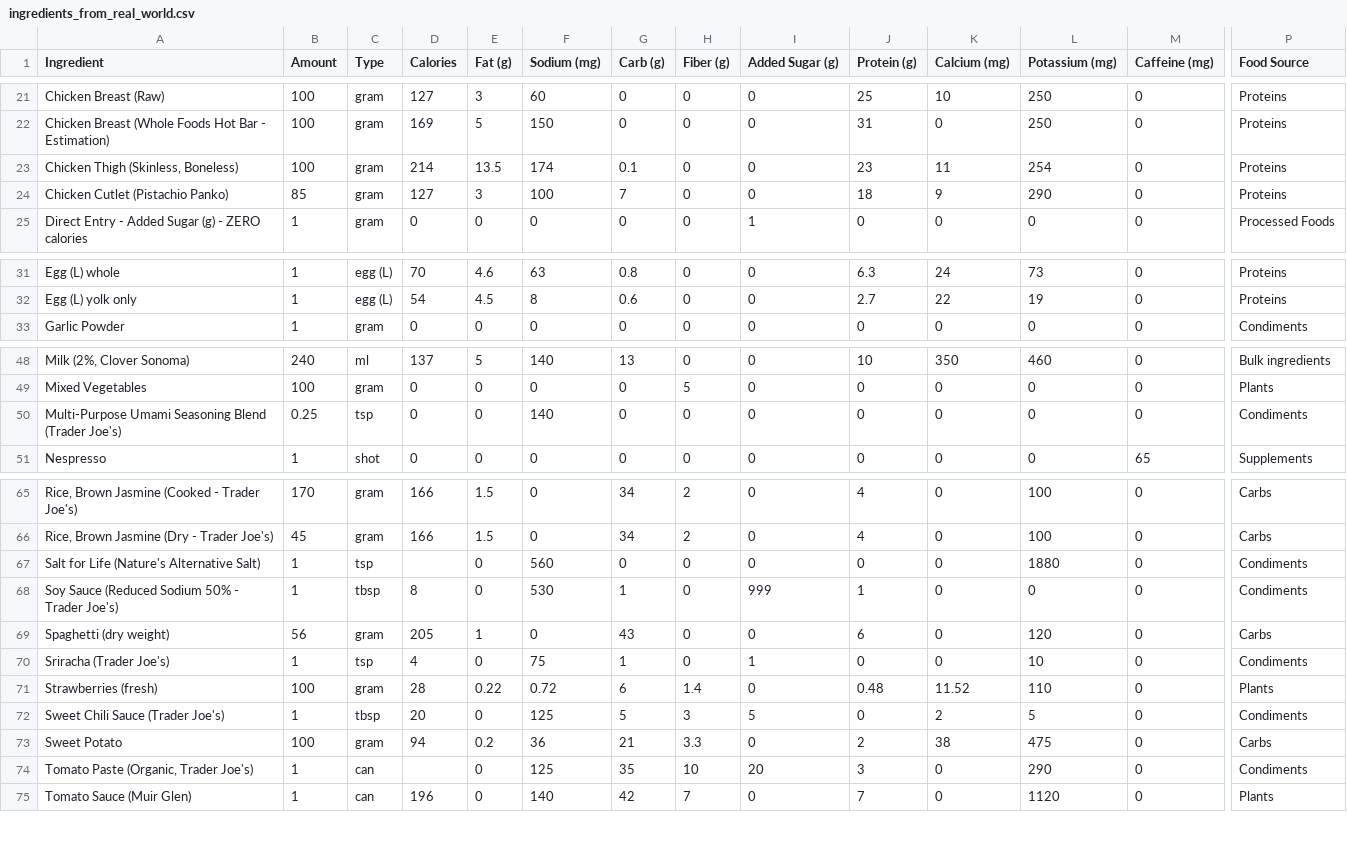
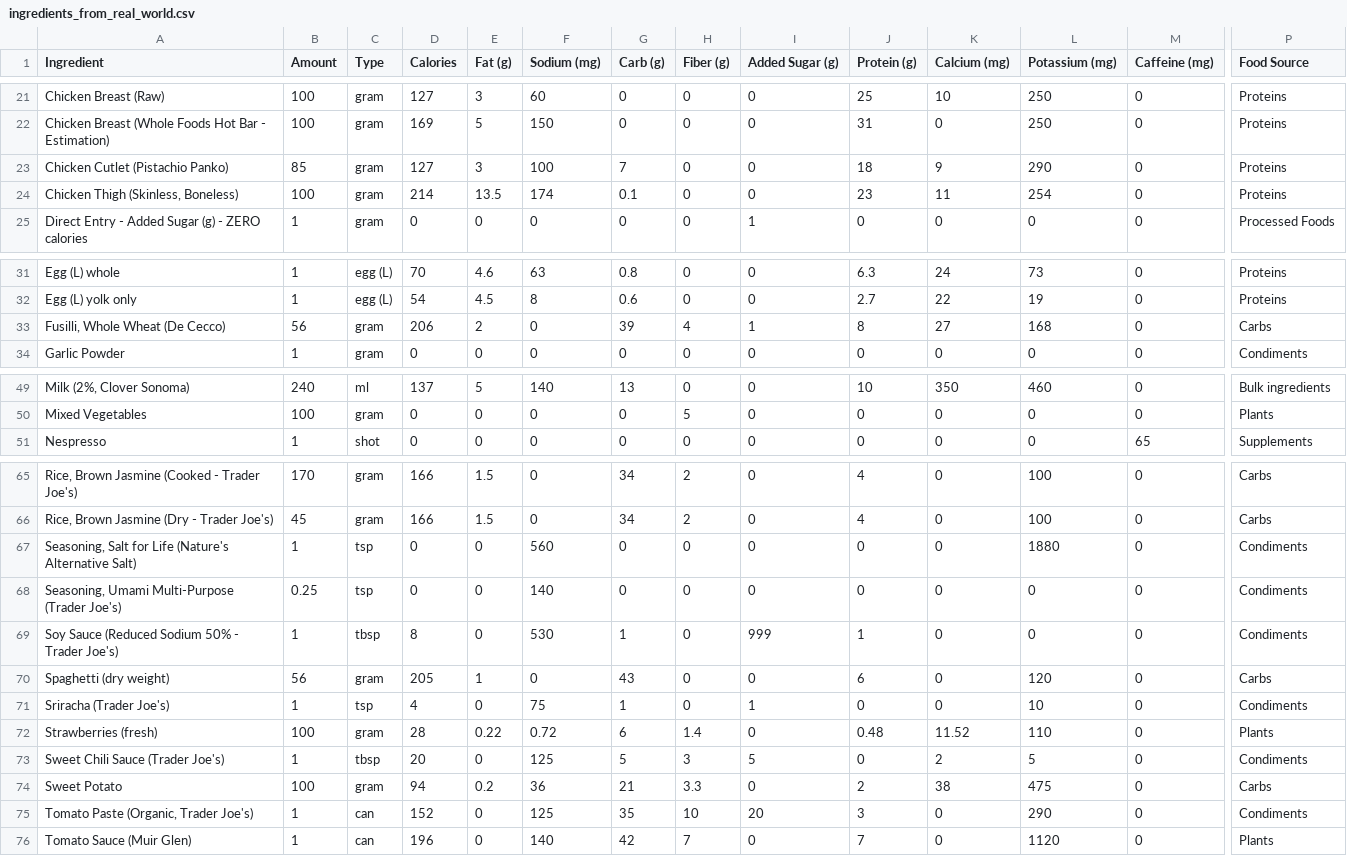
Before and after one commit to mauzeh/squirby, a CSV file: database/seeders/csv/ingredients_from_real_world.csv, drawn as a sheet; only a part is shown, gaps mark what is left out; removed rows and columns are numbered as before the commit, all else as after; rows hold the shown columns only; the diff names each change by its address in the sheet, - before the commit and + after, or states it on an @@ line.

```diff
--- a/database/seeders/csv/ingredients_from_real_world.csv
+++ b/database/seeders/csv/ingredients_from_real_world.csv
@@ row 24 moved to row 23: Chicken Cutlet (Pistachio Panko) @@
@@ row 83 moved to row 33: Fusilli, Whole Wheat (De Cecco) @@
-row 50: Multi-Purpose Umami Seasoning Blend (Trader Joe's) | 0.25 | tsp | 0 | 0 | 140 | 0 | 0 | 0 | 0 | 0 | 0 | 0 | Condiments
-A67 (Ingredient): Salt for…
+A67 (Ingredient): Seasoning, Salt for…
-D67 (Calories): (empty)
+D67 (Calories): 0
+row 68: Seasoning, Umami Multi-Purpose (Trader Joe's) | 0.25 | tsp | 0 | 0 | 140 | 0 | 0 | 0 | 0 | 0 | 0 | 0 | Condiments
-D75 (Calories): (empty)
+D75 (Calories): 152
```
Also changed, not shown: database/seeders/csv/daily_log_from_real_world.csv, 3 other files.
